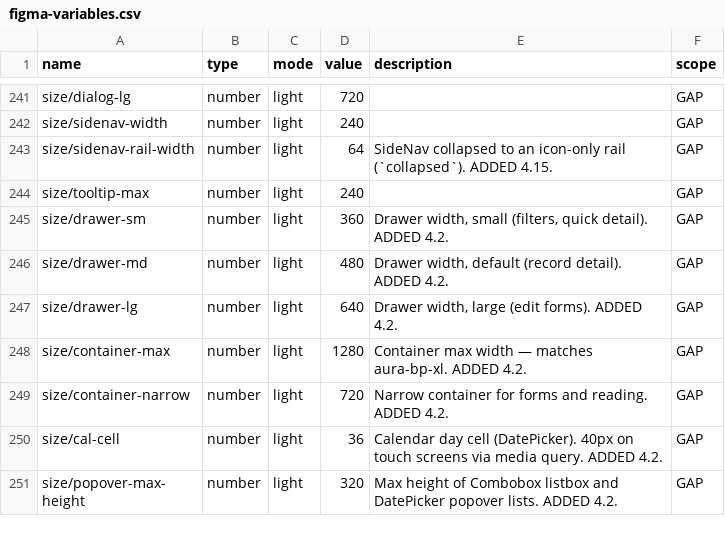
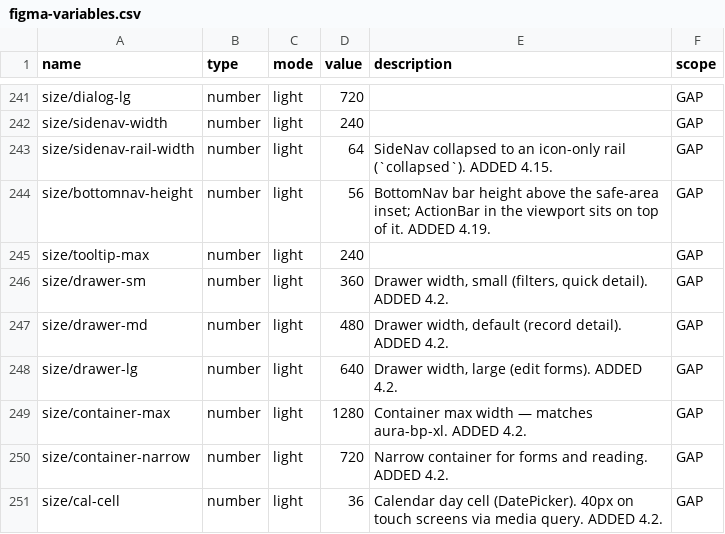
Before and after one commit to Jirawatpyk/Aura-design, a CSV file: packages/tokens/figma-variables.csv, drawn as a sheet; only a part is shown, gaps mark what is left out; the shorter side is filled out with more unchanged rows; the diff names each change by its address in the sheet, - before the commit and + after, or states it on an @@ line.

```diff
--- a/packages/tokens/figma-variables.csv
+++ b/packages/tokens/figma-variables.csv
+row 244: size/bottomnav-height | number | light | 56 | BottomNav bar height above the safe-area inset; ActionBar in the viewport sits on top of it. ADDED 4.19. | GAP
```
Also changed, not shown: 33 other files.
